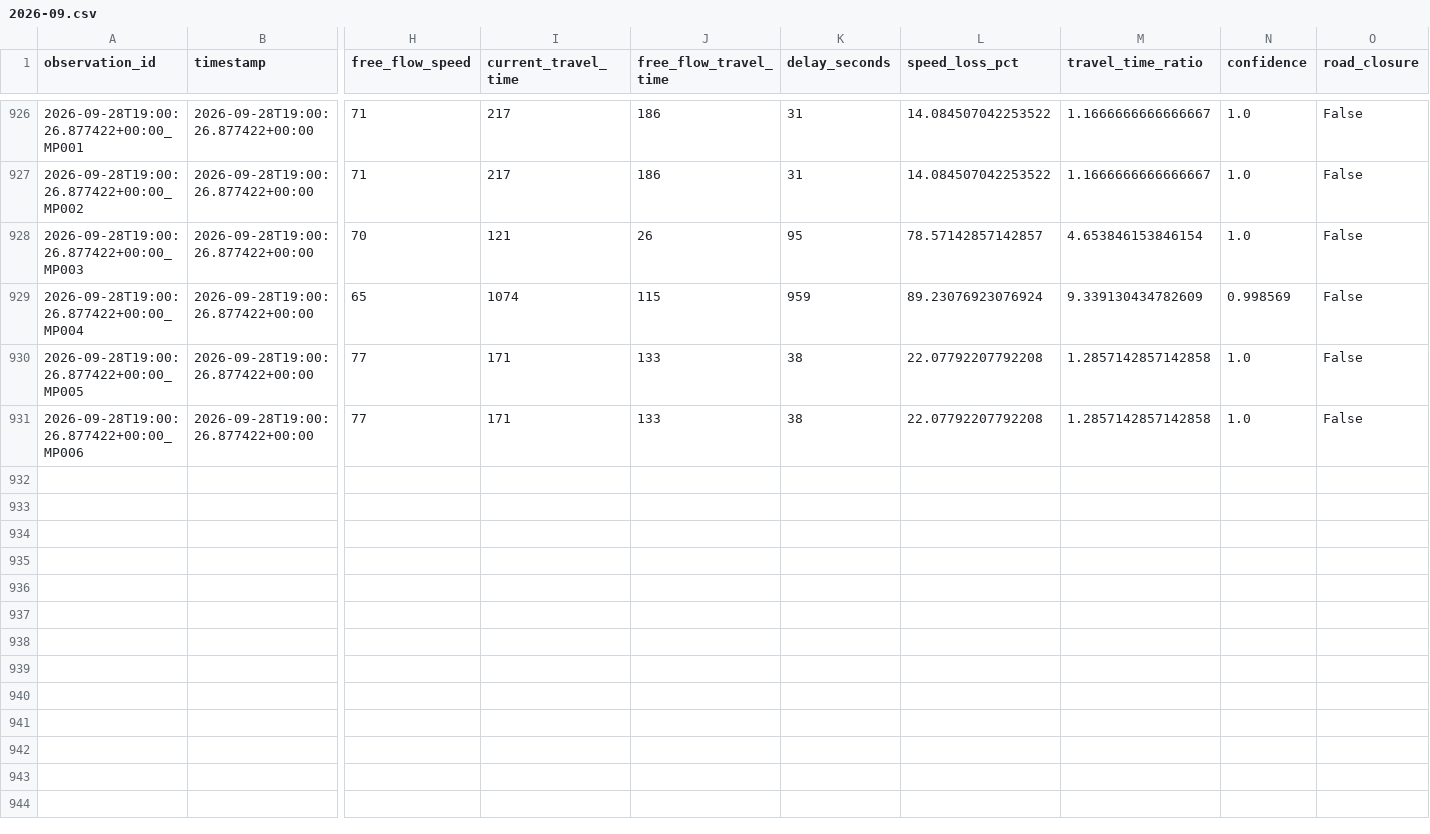
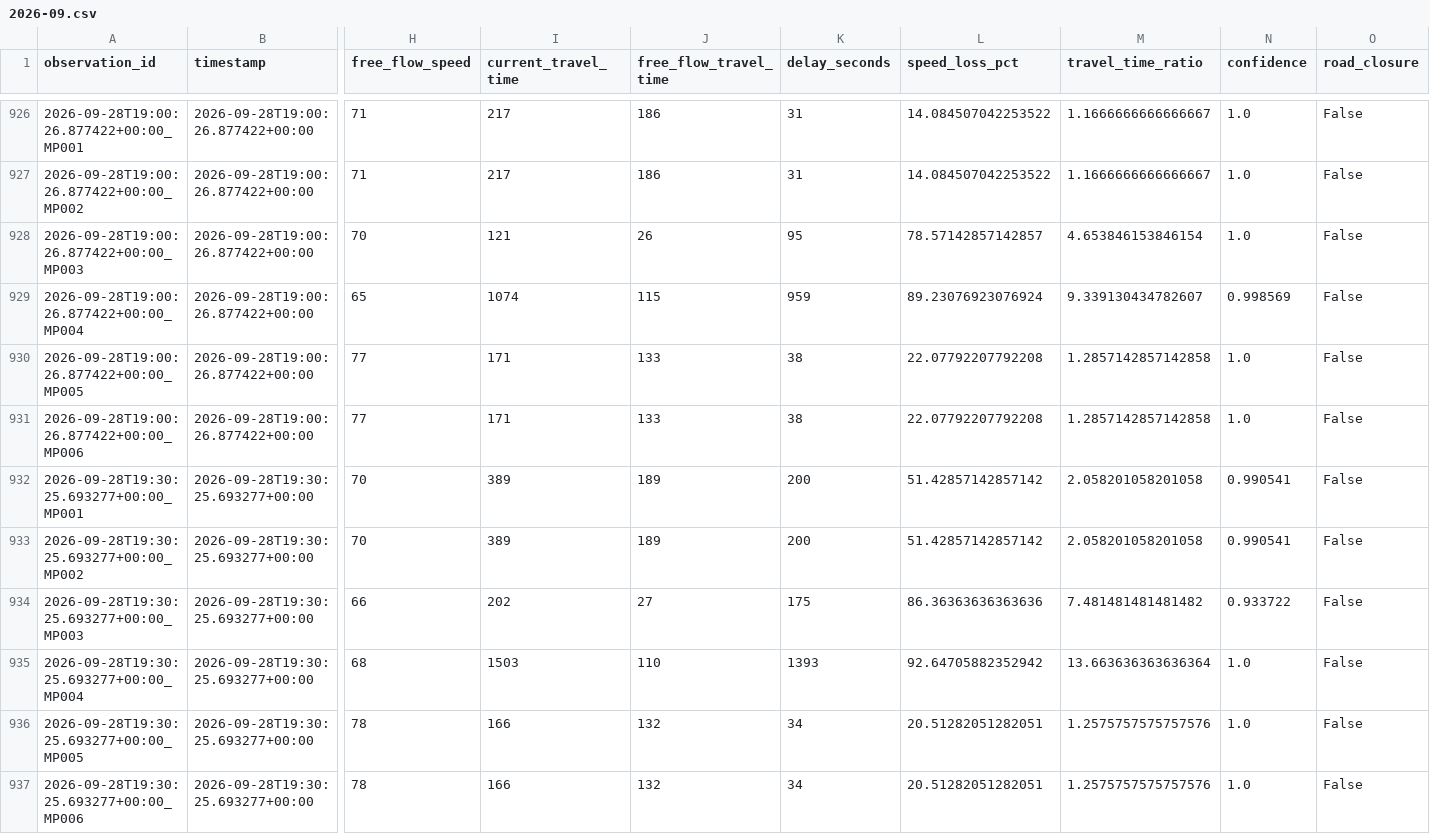
Before and after one commit to Git-Dante-22/Pachuca-Mobility, a CSV file: data/silver/traffic/2026-09.csv, drawn as a sheet; only a part is shown, gaps mark what is left out; rows hold the shown columns only; the diff names each change by its address in the sheet, - before the commit and + after, or states it on an @@ line.

```diff
--- a/data/silver/traffic/2026-09.csv
+++ b/data/silver/traffic/2026-09.csv
-M929 (travel_time_ratio): 9.339130434782609
+M929 (travel_time_ratio): 9.339130434782607
+row 932: 2026-09-28T19:30:25.693277+00:00_MP001 | 2026-09-28T19:30:25.693277+00:00 | 70 | 389 | 189 | 200 | 51.42857142857142 | 2.058201058201058 | 0.990541 | False
+row 933: 2026-09-28T19:30:25.693277+00:00_MP002 | 2026-09-28T19:30:25.693277+00:00 | 70 | 389 | 189 | 200 | 51.42857142857142 | 2.058201058201058 | 0.990541 | False
+row 934: 2026-09-28T19:30:25.693277+00:00_MP003 | 2026-09-28T19:30:25.693277+00:00 | 66 | 202 | 27 | 175 | 86.36363636363636 | 7.481481481481482 | 0.933722 | False
+row 935: 2026-09-28T19:30:25.693277+00:00_MP004 | 2026-09-28T19:30:25.693277+00:00 | 68 | 1503 | 110 | 1393 | 92.64705882352942 | 13.663636363636364 | 1.0 | False
+row 936: 2026-09-28T19:30:25.693277+00:00_MP005 | 2026-09-28T19:30:25.693277+00:00 | 78 | 166 | 132 | 34 | 20.51282051282051 | 1.2575757575757576 | 1.0 | False
+row 937: 2026-09-28T19:30:25.693277+00:00_MP006 | 2026-09-28T19:30:25.693277+00:00 | 78 | 166 | 132 | 34 | 20.51282051282051 | 1.2575757575757576 | 1.0 | False
```
